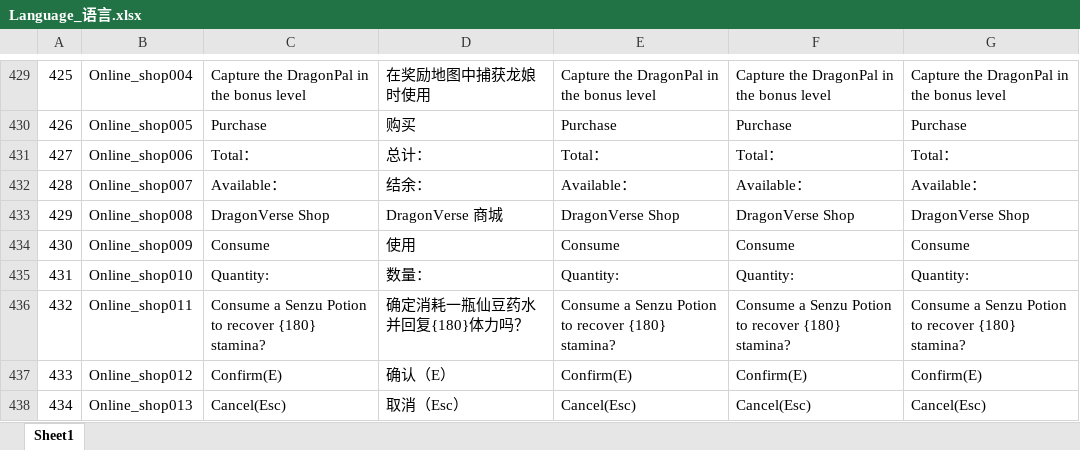
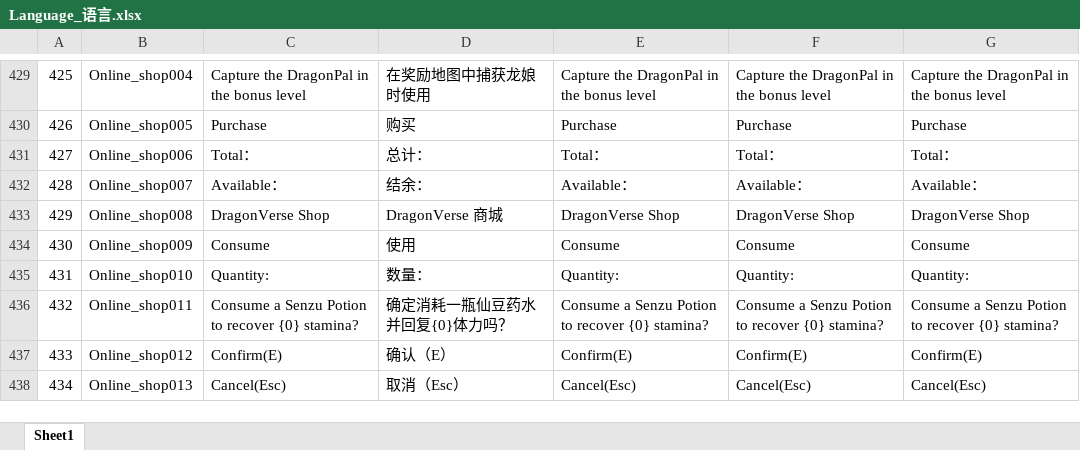
Before and after one commit to mobox-lab/dragonverse, an Excel workbook: battleworld/Excel/Language_语言.xlsx, sheet Sheet1, drawn as a sheet; only a part is shown, gaps mark what is left out; values as stored, in another font and other column widths than the file's, no borders; conditional formats not drawn; the diff names each change by its address in the sheet, - before the commit and + after, or states it on an @@ line.

Commit message:
fix：language change {0}

```diff
--- a/battleworld/Excel/Language_语言.xlsx (sheet Sheet1)
+++ b/battleworld/Excel/Language_语言.xlsx (sheet Sheet1)
-C436: …to recover {180} stamina?
+C436: …to recover {0} stamina?
-D436: 确定消耗一瓶仙豆药水并回复{180}体力吗？
+D436: 确定消耗一瓶仙豆药水并回复{0}体力吗？
-E436: …to recover {180} stamina?
+E436: …to recover {0} stamina?
-F436: …to recover {180} stamina?
+F436: …to recover {0} stamina?
-G436: …to recover {180} stamina?
+G436: …to recover {0} stamina?
```
Also changed, not shown: dragon-verse/Excels/Language_多语言表.xlsx, pet-simulator/Excel/Language_多语言表.xlsx, 3 other files.
